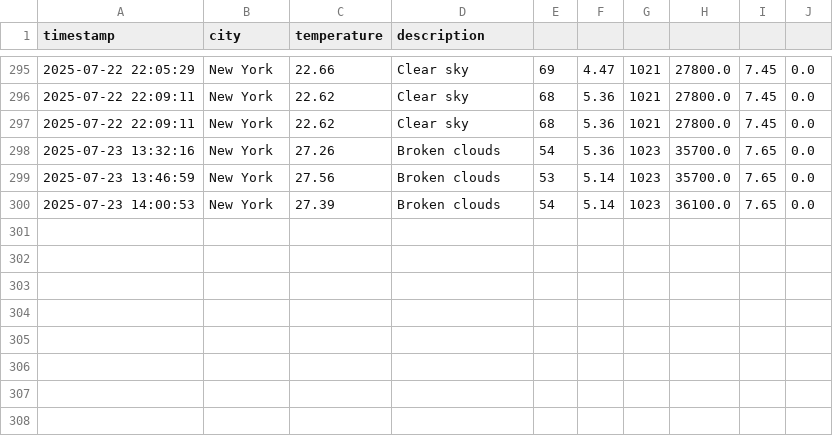
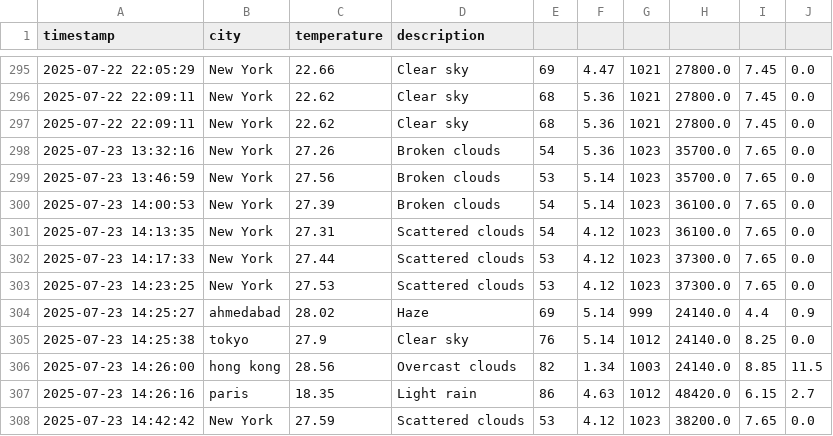
Before and after one commit to Chelsy-AI/Capstone, a CSV file: data/weather_history.csv, drawn as a sheet; only a part is shown, gaps mark what is left out.

```diff
--- a/data/weather_history.csv
+++ b/data/weather_history.csv
@@ -300 +300,9 @@ timestamp,city,temperature,description
 2025-07-23 14:00:53,New York,27.39,Broken clouds,54,5.14,1023,36100.0,7.65,0.0
+2025-07-23 14:13:35,New York,27.31,Scattered clouds,54,4.12,1023,36100.0,7.65,0.0
+2025-07-23 14:17:33,New York,27.44,Scattered clouds,53,4.12,1023,37300.0,7.65,0.0
+2025-07-23 14:23:25,New York,27.53,Scattered clouds,53,4.12,1023,37300.0,7.65,0.0
+2025-07-23 14:25:27,ahmedabad,28.02,Haze,69,5.14,999,24140.0,4.4,0.9
+2025-07-23 14:25:38,tokyo,27.9,Clear sky,76,5.14,1012,24140.0,8.25,0.0
+2025-07-23 14:26:00,hong kong,28.56,Overcast clouds,82,1.34,1003,24140.0,8.85,11.5
+2025-07-23 14:26:16,paris,18.35,Light rain,86,4.63,1012,48420.0,6.15,2.7
+2025-07-23 14:42:42,New York,27.59,Scattered clouds,53,4.12,1023,38200.0,7.65,0.0
```
Also changed, not shown: 1 other file.
